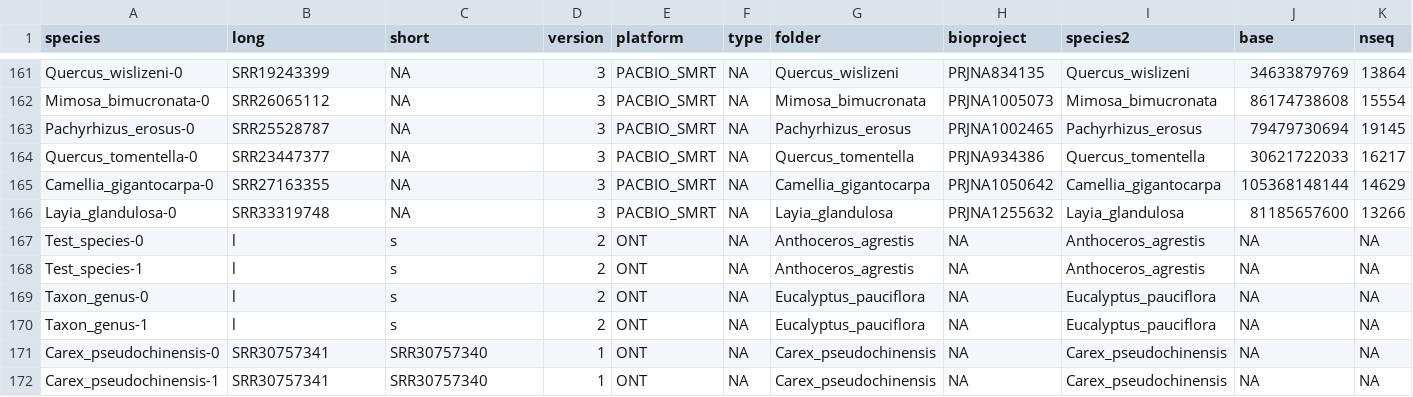
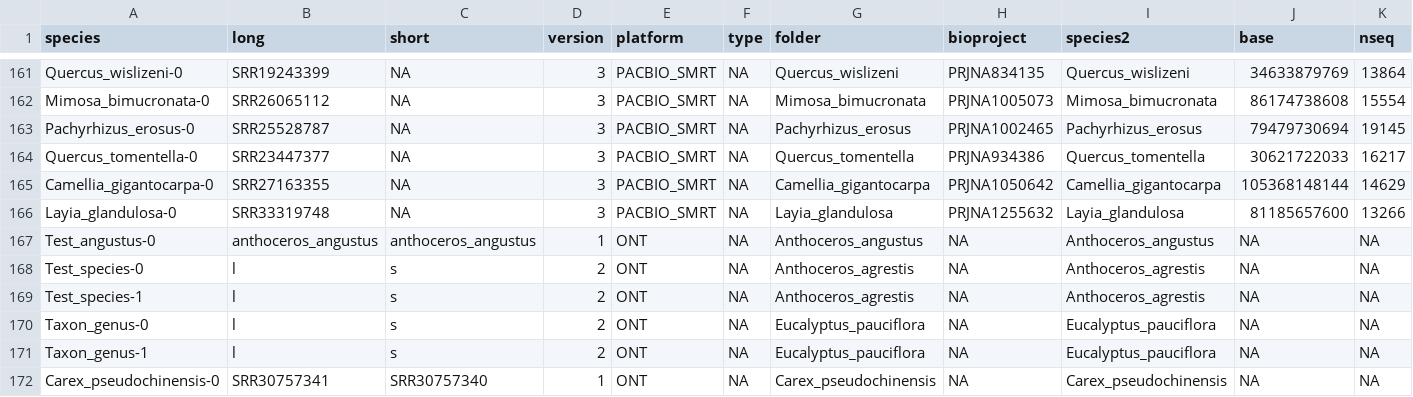
Before and after one commit to goshng/polap, a CSV file: src/polaplib/polap-data-read.csv, drawn as a sheet; only a part is shown, gaps mark what is left out; the shorter side is filled out with more unchanged rows; rows hold the shown columns only; the diff names each change by its address in the sheet, - before the commit and + after, or states it on an @@ line.

```diff
--- a/src/polaplib/polap-data-read.csv
+++ b/src/polaplib/polap-data-read.csv
+row 167: Test_angustus-0 | anthoceros_angustus | anthoceros_angustus | 1 | ONT | NA | Anthoceros_angustus | NA | Anthoceros_angustus | NA | NA
```
Also changed, not shown: 9 other files.
